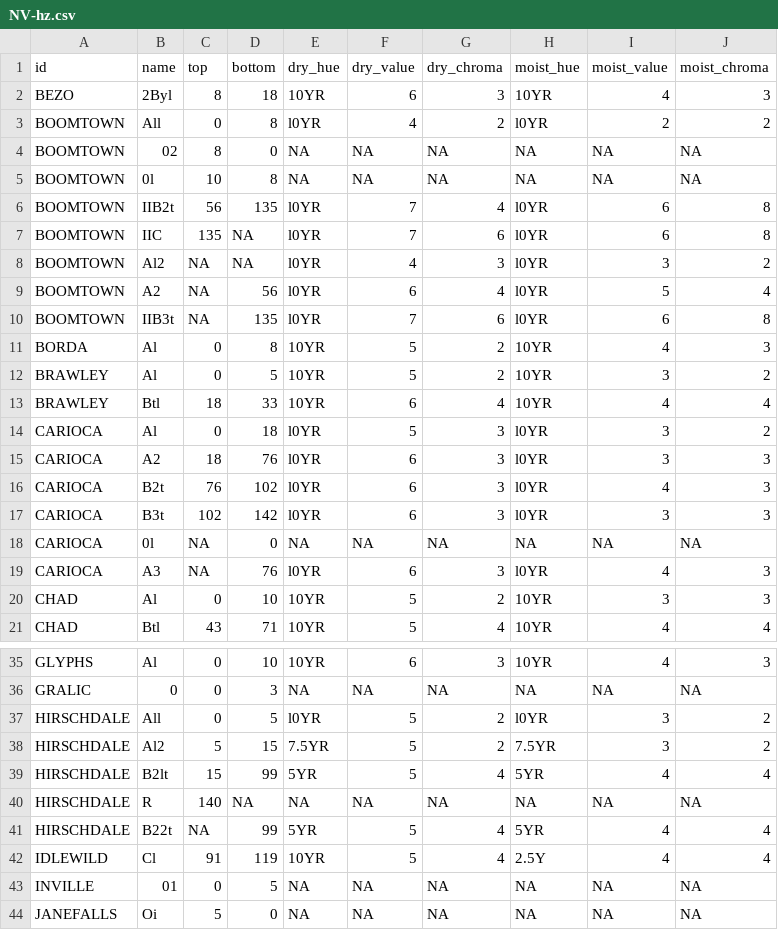
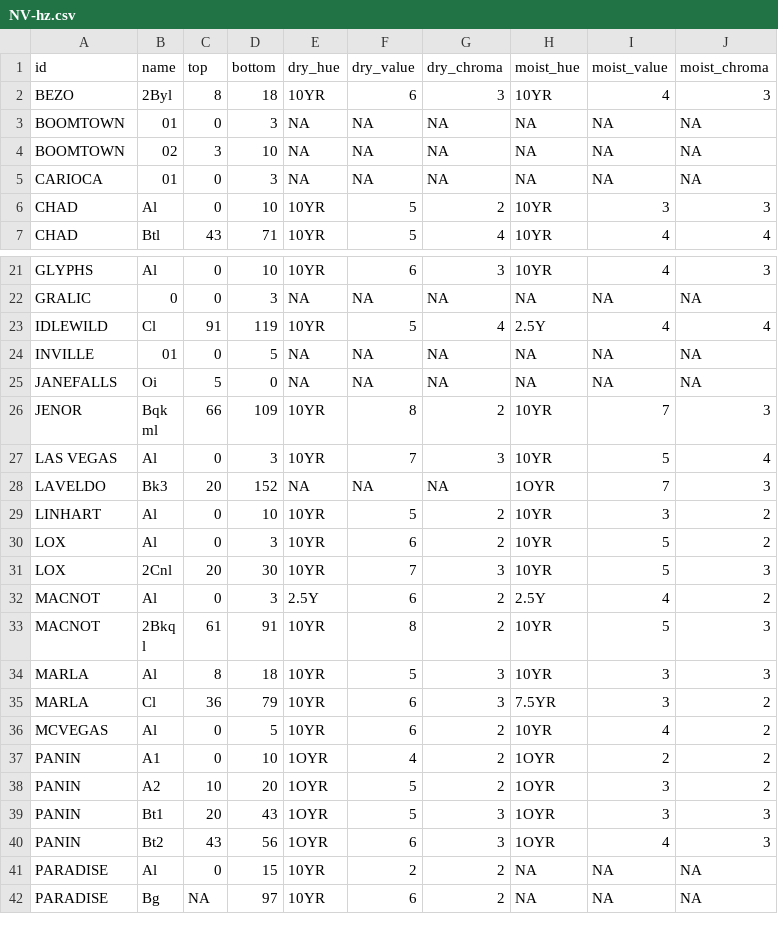
Before and after one commit to ncss-tech/SoilKnowledgeBase, a CSV file: inst/extdata/OSD-error-reporting/state/NV-hz.csv, drawn as a sheet; only a part is shown, gaps mark what is left out; the shorter side is filled out with more unchanged rows.

```diff
--- a/inst/extdata/OSD-error-reporting/state/NV-hz.csv
+++ b/inst/extdata/OSD-error-reporting/state/NV-hz.csv
@@ -2,19 +2,5 @@
 "BEZO","2Byl",8,18,"10YR","6","3","10YR","4","3"
-"BOOMTOWN","All",0,8,"l0YR","4","2","l0YR","2","2"
-"BOOMTOWN","02",8,0,NA,NA,NA,NA,NA,NA
-"BOOMTOWN","0l",10,8,NA,NA,NA,NA,NA,NA
-"BOOMTOWN","IIB2t",56,135,"l0YR","7","4","l0YR","6","8"
-"BOOMTOWN","IIC",135,NA,"l0YR","7","6","l0YR","6","8"
-"BOOMTOWN","Al2",NA,NA,"l0YR","4","3","l0YR","3","2"
-"BOOMTOWN","A2",NA,56,"l0YR","6","4","l0YR","5","4"
-"BOOMTOWN","IIB3t",NA,135,"l0YR","7","6","l0YR","6","8"
-"BORDA","Al",0,8,"10YR","5","2","10YR","4","3"
-"BRAWLEY","Al",0,5,"10YR","5","2","10YR","3","2"
-"BRAWLEY","Btl",18,33,"10YR","6","4","10YR","4","4"
-"CARIOCA","Al",0,18,"l0YR","5","3","l0YR","3","2"
-"CARIOCA","A2",18,76,"l0YR","6","3","l0YR","3","3"
-"CARIOCA","B2t",76,102,"l0YR","6","3","l0YR","4","3"
-"CARIOCA","B3t",102,142,"l0YR","6","3","l0YR","3","3"
-"CARIOCA","0l",NA,0,NA,NA,NA,NA,NA,NA
-"CARIOCA","A3",NA,76,"l0YR","6","3","l0YR","4","3"
+"BOOMTOWN","01",0,3,NA,NA,NA,NA,NA,NA
+"BOOMTOWN","02",3,10,NA,NA,NA,NA,NA,NA
+"CARIOCA","01",0,3,NA,NA,NA,NA,NA,NA
 "CHAD","Al",0,10,"10YR","5","2","10YR","3","3"
@@ -36,7 +22,2 @@
 "GRALIC","0",0,3,NA,NA,NA,NA,NA,NA
-"HIRSCHDALE","All",0,5,"l0YR","5","2","l0YR","3","2"
-"HIRSCHDALE","Al2",5,15,"7.5YR","5","2","7.5YR","3","2"
-"HIRSCHDALE","B2lt",15,99,"5YR","5","4","5YR","4","4"
-"HIRSCHDALE","R",140,NA,NA,NA,NA,NA,NA,NA
-"HIRSCHDALE","B22t",NA,99,"5YR","5","4","5YR","4","4"
 "IDLEWILD","Cl",91,119,"10YR","5","4","2.5Y","4","4"
```
Also changed, not shown: inst/extdata/OSD-error-reporting/RO/davis-hz.csv, inst/extdata/OSD-error-reporting/RO/davis-series.csv, 5 other files.
